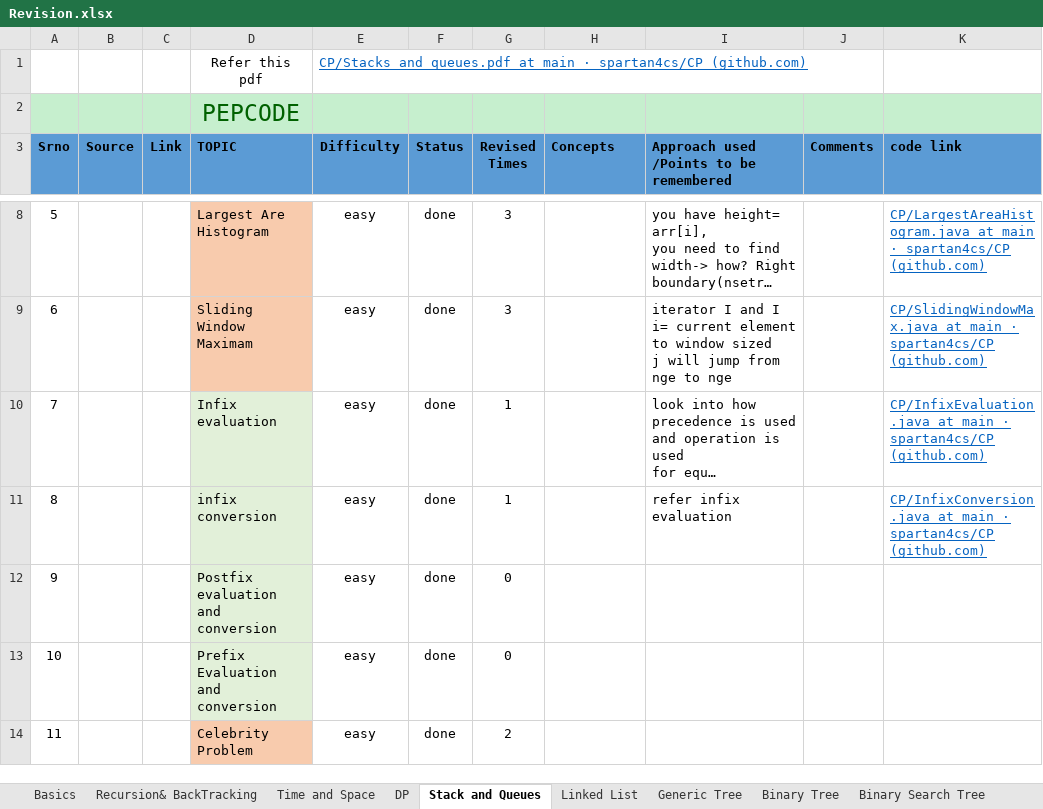
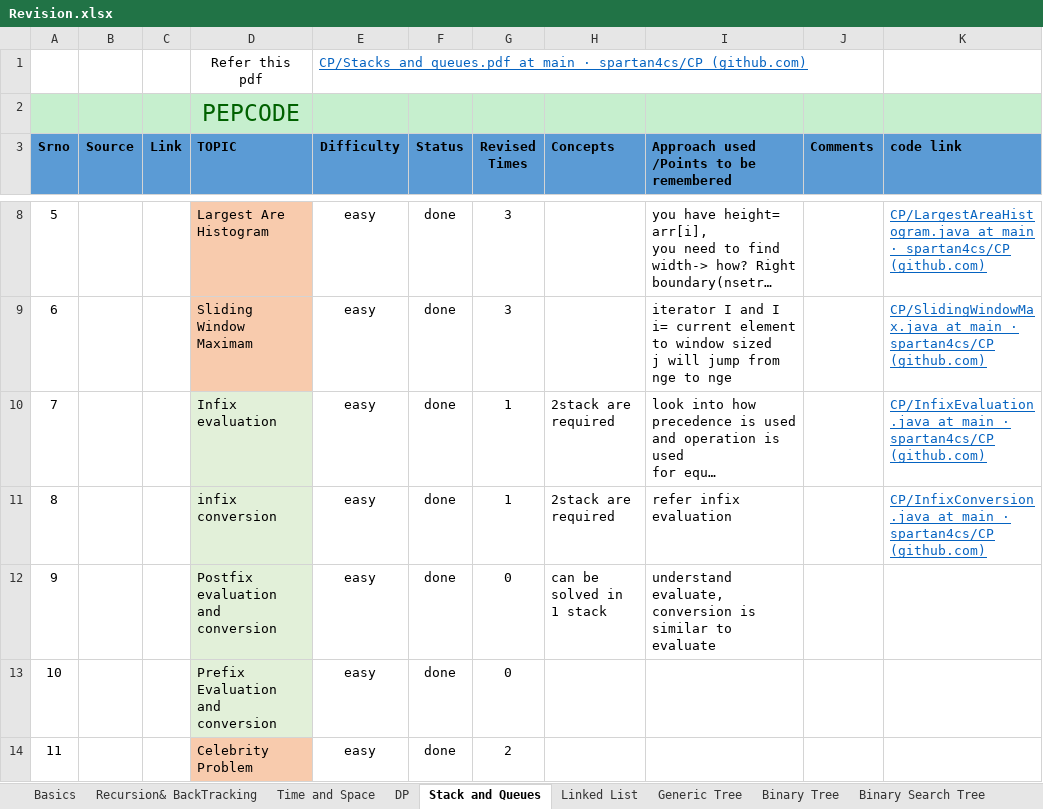
Before and after one commit to spartan4cs/CP, an Excel workbook: Revision.xlsx, sheet Stack and Queues, drawn as a sheet; only a part is shown, gaps mark what is left out; long unchanged cells end in …; values as stored, in another font and other column widths than the file's, no borders; the diff names each change by its address in the sheet, - before the commit and + after, or states it on an @@ line.

```diff
--- a/Revision.xlsx (sheet Stack and Queues)
+++ b/Revision.xlsx (sheet Stack and Queues)
-H10:H11 (Concepts): (empty)
+H10:H11 (Concepts): 2stack are required
-H12 (Concepts): (empty)
+H12 (Concepts): can be solved in 1 stack
-I12: (empty)
+I12: understand evaluate, conversion is similar to evaluate
```
Also changed, not shown: 2 other files.
